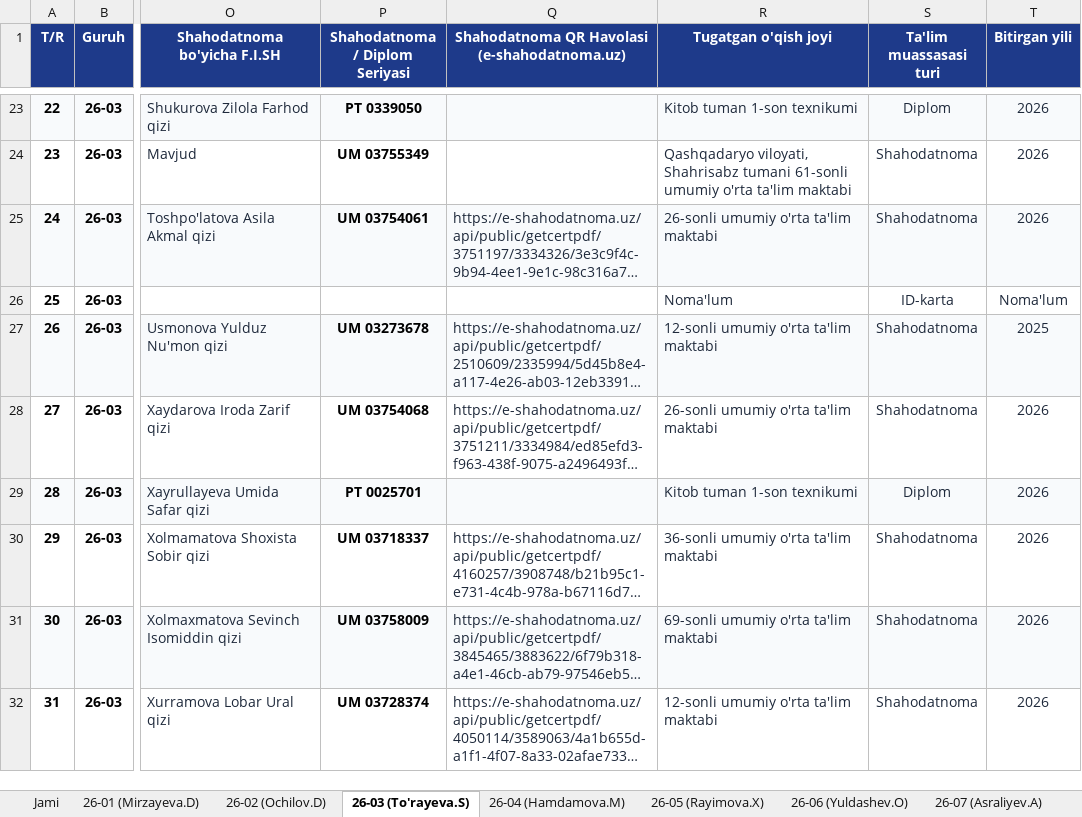
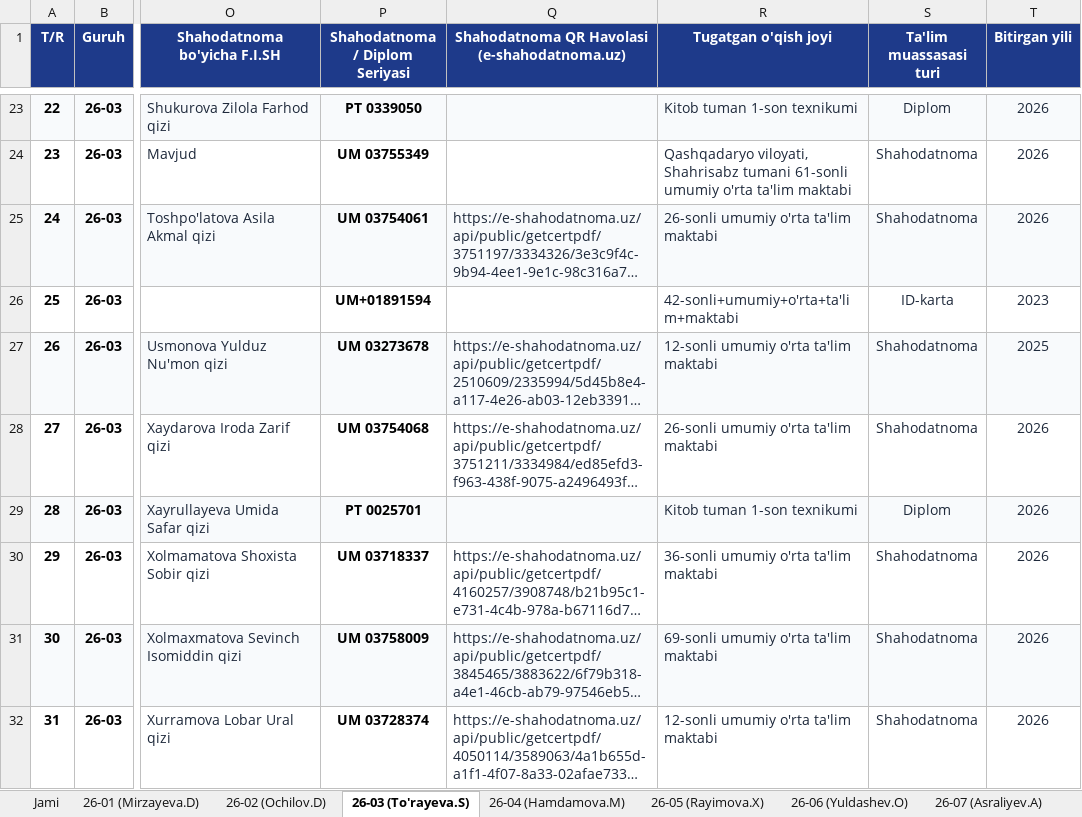
Before and after one commit to ozodbeknapasov007-dotcom/talabalar-jadvali, an Excel workbook: Talabalar_Yangilangan_Royxat.xlsx, sheet 26-03 (To'rayeva.S), drawn as a sheet; only a part is shown, gaps mark what is left out; long unchanged cells end in …; values as stored, in another font and other column widths than the file's, no borders; the diff names each change by its address in the sheet, - before the commit and + after, or states it on an @@ line.

Commit message:
Auto: talaba ma'lumotlari yangilandi (2026-09-26 09:36:03)

```diff
--- a/Talabalar_Yangilangan_Royxat.xlsx (sheet 26-03 (To'rayeva.S))
+++ b/Talabalar_Yangilangan_Royxat.xlsx (sheet 26-03 (To'rayeva.S))
-P26 (Shahodatnoma / Diplom Seriyasi): (empty)
+P26 (Shahodatnoma / Diplom Seriyasi): UM+01891594
-R26 (Tugatgan o'qish joyi): Noma'lum
+R26 (Tugatgan o'qish joyi): 42-sonli+umumiy+o'rta+ta'lim+maktabi
-T26 (Bitirgan yili): Noma'lum
+T26 (Bitirgan yili): 2023
```
Also changed, not shown: sheet Jami, Talabalar_Toliq_Royxati.xlsx, qayta_tekshiruv/Talabalar_Yangilangan_Royxat.xlsx, 3 other files.
